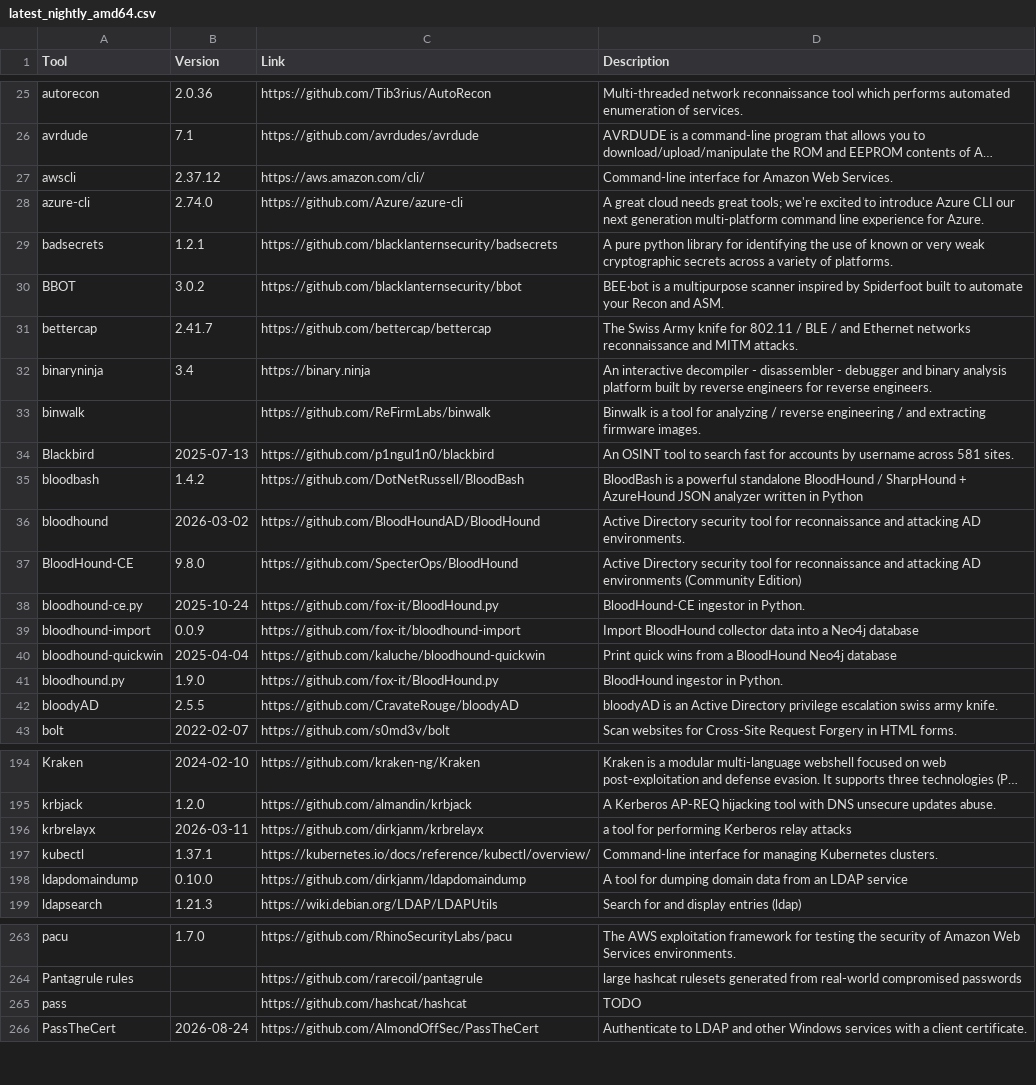
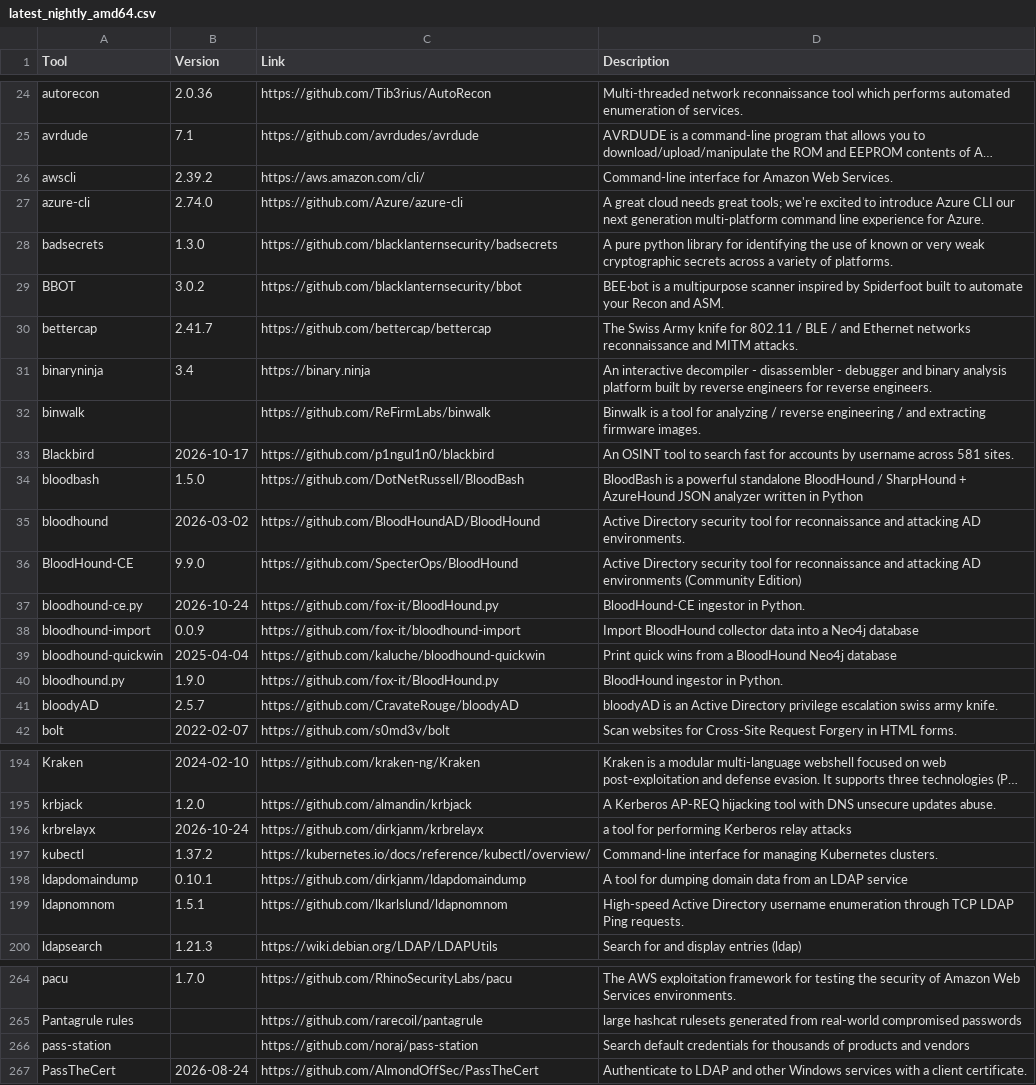
Before and after one commit to ThePorgs/Exegol-docs, a CSV file: docs/src/public/installed_tools/lists/latest_nightly_amd64.csv, drawn as a sheet; only a part is shown, gaps mark what is left out; long unchanged cells end in …; removed rows and columns are numbered as before the commit, all else as after; the diff covers the shown part only; the diff names each change by its address in the sheet, - before the commit and + after, or states it on an @@ line.

```diff
--- a/docs/src/public/installed_tools/lists/latest_nightly_amd64.csv
+++ b/docs/src/public/installed_tools/lists/latest_nightly_amd64.csv
-B26 (Version): 2.37.12
+B26 (Version): 2.39.2
-B28 (Version): 1.2.1
+B28 (Version): 1.3.0
-B33 (Version): 2025-07-13
+B33 (Version): 2026-10-17
-B34 (Version): 1.4.2
+B34 (Version): 1.5.0
-B36 (Version): 9.8.0
+B36 (Version): 9.9.0
-B37 (Version): 2025-10-24
+B37 (Version): 2026-10-24
-B41 (Version): 2.5.5
+B41 (Version): 2.5.7
-B196 (Version): 2026-03-11
+B196 (Version): 2026-10-24
-B197 (Version): 1.37.1
+B197 (Version): 1.37.2
-B198 (Version): 0.10.0
+B198 (Version): 0.10.1
+row 199: ldapnomnom | 1.5.1 | https://github.com/lkarlslund/ldapnomnom | High-speed Active Directory username enumeration through TCP LDAP Ping requests.
-row 265: pass |  | https://github.com/hashcat/hashcat | TODO
+row 266: pass-station |  | https://github.com/noraj/pass-station | Search default credentials for thousands of products and vendors
```
Also changed, not shown: 3 added rows, 1 removed row and 43 edited cells elsewhere in this file, docs/src/public/installed_tools/nightly.csv.
